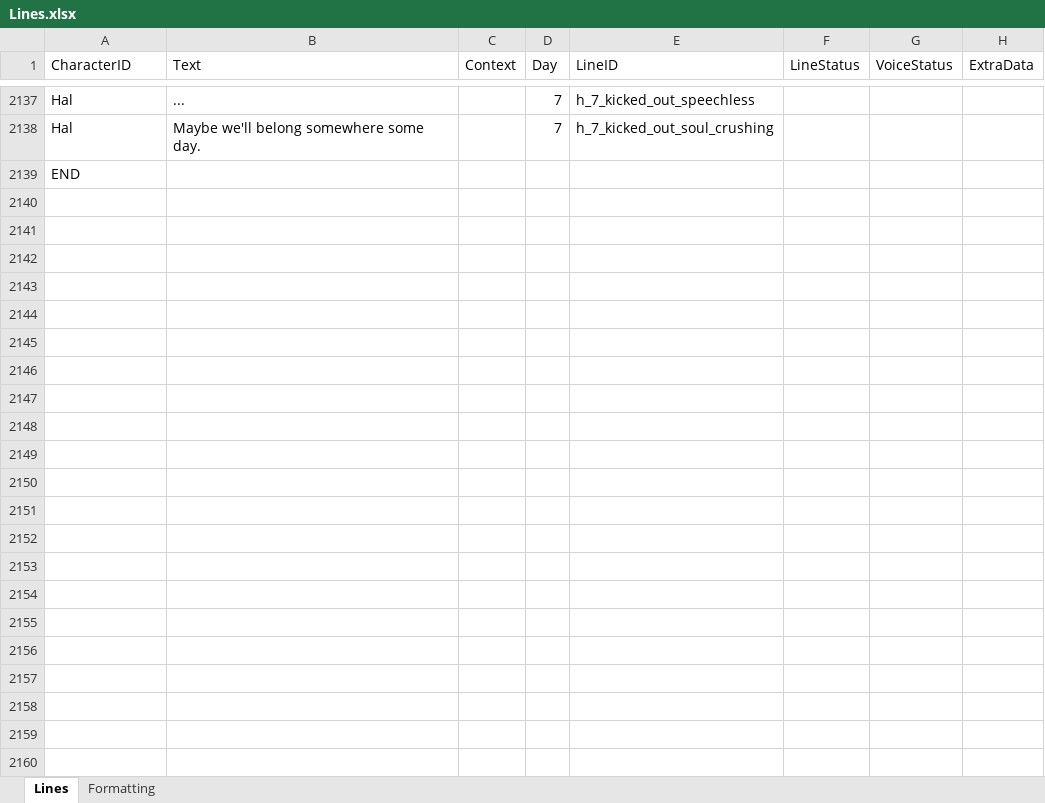
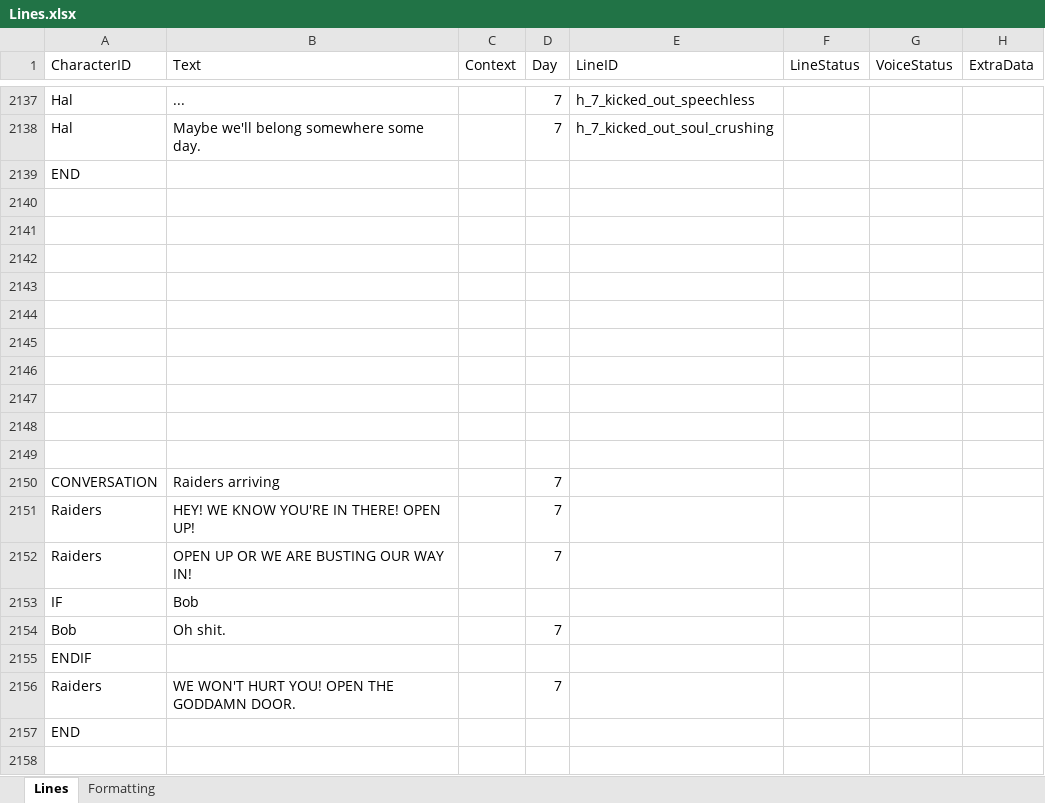
Before and after one commit to Tobogganeer/BeyondTheDoor, an Excel workbook: Lines.xlsx, sheet Lines, drawn as a sheet; only a part is shown, gaps mark what is left out; values as stored, in another font and other column widths than the file's, no borders; conditional formats not drawn; the diff covers the shown part only; the diff names each change by its address in the sheet, - before the commit and + after, or states it on an @@ line.

Commit message:
Day 7 night written

```diff
--- a/Lines.xlsx (sheet Lines)
+++ b/Lines.xlsx (sheet Lines)
+row 2140: (empty)
+row 2141: (empty)
+row 2142: (empty)
+row 2143: (empty)
+row 2144: (empty)
+row 2145: (empty)
+row 2146: (empty)
+row 2147: (empty)
+row 2148: (empty)
+row 2149: (empty)
+row 2150: CONVERSATION | Raiders arriving |  | 7
+row 2151: Raiders | HEY! WE KNOW YOU'RE IN THERE! OPEN UP! |  | 7
+row 2152: Raiders | OPEN UP OR WE ARE BUSTING OUR WAY IN! |  | 7
+row 2153: IF | Bob
+row 2154: Bob | Oh shit. |  | 7
+row 2155: ENDIF
+row 2156: Raiders | WE WON'T HURT YOU! OPEN THE GODDAMN DOOR. |  | 7
+row 2157: END
+row 2158: (empty)
```
Also changed, not shown: 145 added rows elsewhere in this sheet.
